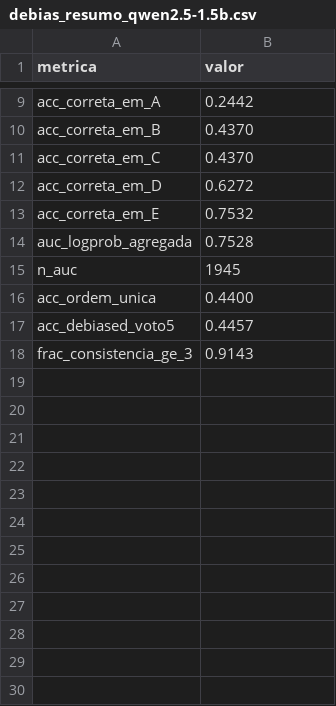
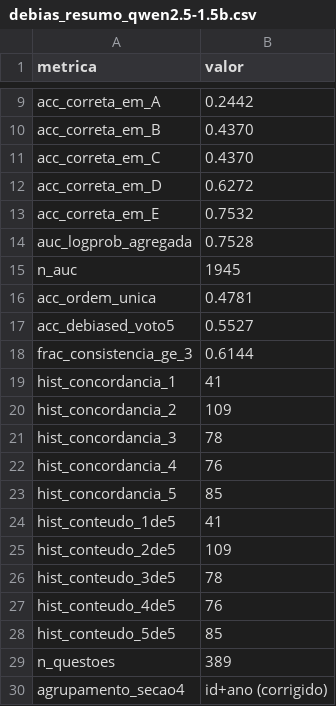
Before and after one commit to MatheusUema/classificador-quest-es, a CSV file: data/maritaca/debias_resumo_qwen2.5-1.5b.csv, drawn as a sheet; only a part is shown, gaps mark what is left out.

Commit message:
Corrige resumo debias (id+ano) + guia de consolidacao multi-maquina

```diff
--- a/data/maritaca/debias_resumo_qwen2.5-1.5b.csv
+++ b/data/maritaca/debias_resumo_qwen2.5-1.5b.csv
@@ -15,4 +15,16 @@ auc_logprob_agregada,0.7528
 n_auc,1945
-acc_ordem_unica,0.4400
-acc_debiased_voto5,0.4457
-frac_consistencia_ge_3,0.9143
+acc_ordem_unica,0.4781
+acc_debiased_voto5,0.5527
+frac_consistencia_ge_3,0.6144
+hist_concordancia_1,41
+hist_concordancia_2,109
+hist_concordancia_3,78
+hist_concordancia_4,76
+hist_concordancia_5,85
+hist_conteudo_1de5,41
+hist_conteudo_2de5,109
+hist_conteudo_3de5,78
+hist_conteudo_4de5,76
+hist_conteudo_5de5,85
+n_questoes,389
+agrupamento_secao4,id+ano (corrigido)
```
Also changed, not shown: 1 other file.
